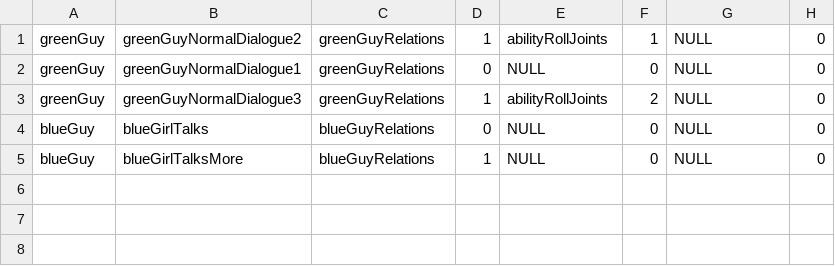
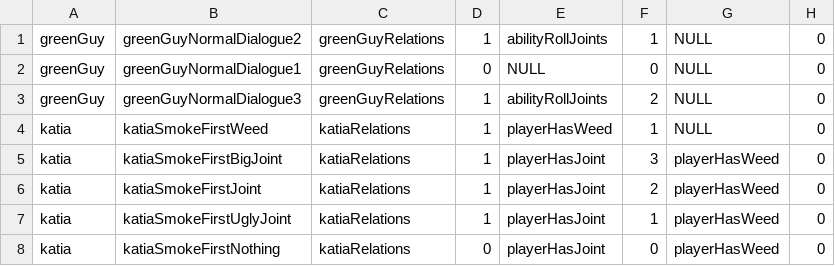
Before and after one commit to tiborschneider/hangin, a CSV file: app/src/main/res/raw/npc_dialogue.csv, drawn as a sheet; removed rows and columns are numbered as before the commit, all else as after; the diff names each change by its address in the sheet, - before the commit and + after, or states it on an @@ line.

```diff
--- a/app/src/main/res/raw/npc_dialogue.csv
+++ b/app/src/main/res/raw/npc_dialogue.csv
-row 4: blueGuy | blueGirlTalks | blueGuyRelations | 0 | NULL | 0 | NULL | 0
-row 5: blueGuy | blueGirlTalksMore | blueGuyRelations | 1 | NULL | 0 | NULL | 0
+row 4: katia | katiaSmokeFirstWeed | katiaRelations | 1 | playerHasWeed | 1 | NULL | 0
+row 5: katia | katiaSmokeFirstBigJoint | katiaRelations | 1 | playerHasJoint | 3 | playerHasWeed | 0
+row 6: katia | katiaSmokeFirstJoint | katiaRelations | 1 | playerHasJoint | 2 | playerHasWeed | 0
+row 7: katia | katiaSmokeFirstUglyJoint | katiaRelations | 1 | playerHasJoint | 1 | playerHasWeed | 0
+row 8: katia | katiaSmokeFirstNothing | katiaRelations | 0 | playerHasJoint | 0 | playerHasWeed | 0
```
Also changed, not shown: app/src/main/res/raw/dialogue.csv, app/src/main/res/raw/dialogue_reply.csv, 26 other files.
